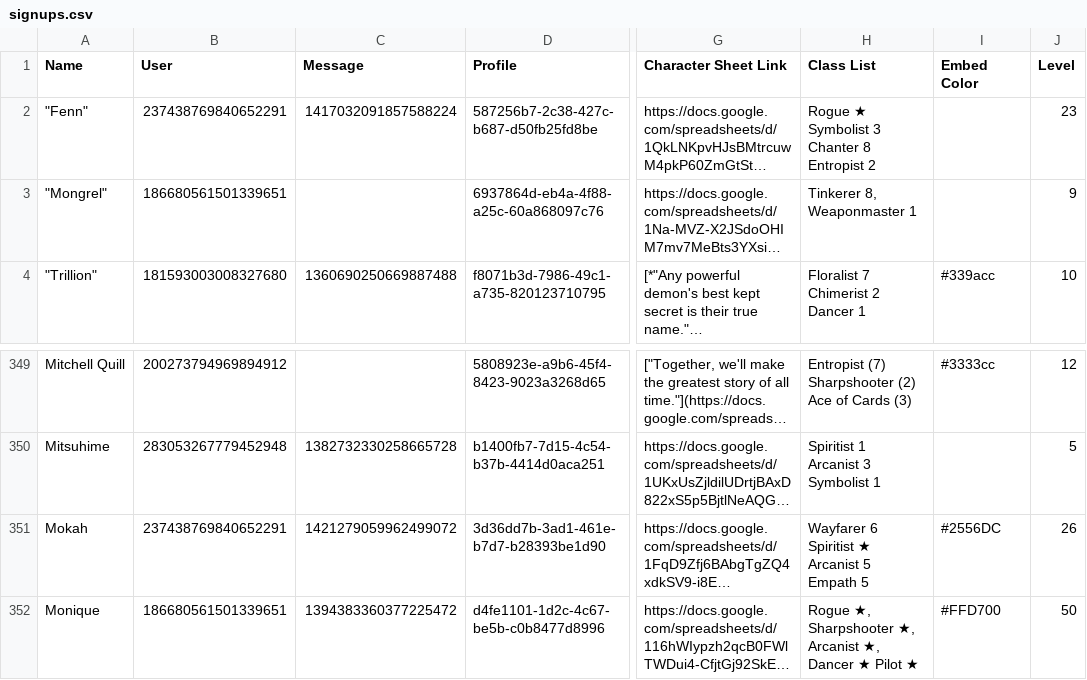
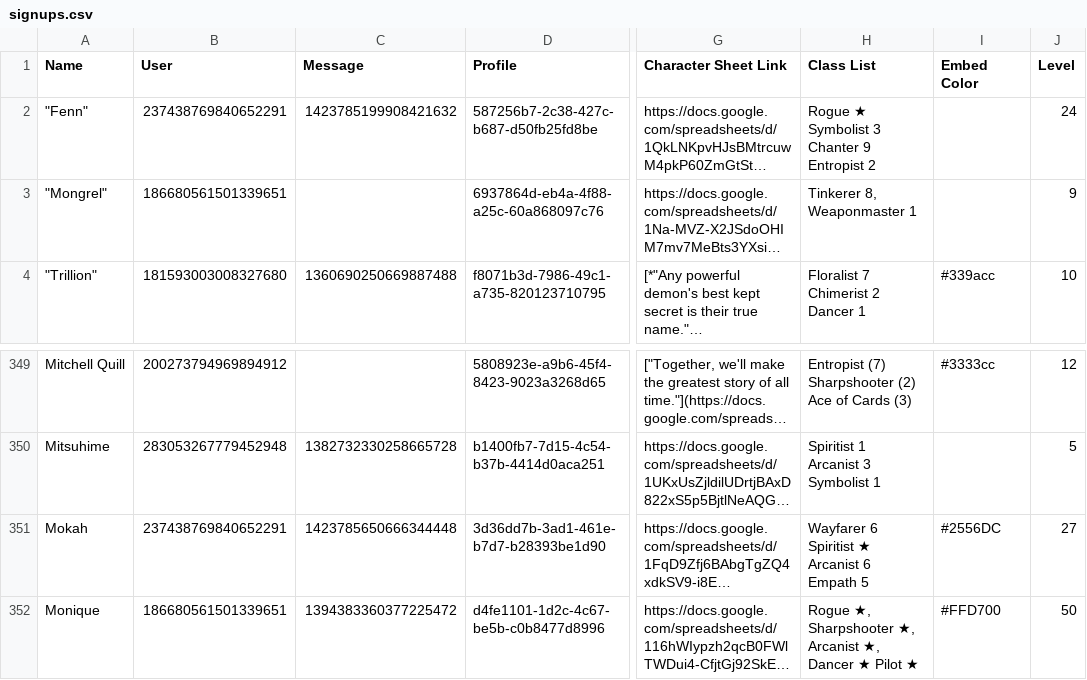
Before and after one commit to jrlol3/Megu-CSV-JSON-Storage, a CSV file: profile/signups.csv, drawn as a sheet; only a part is shown, gaps mark what is left out; long unchanged cells end in …; ↵ is a line break in a cell; the diff names each change by its address in the sheet, - before the commit and + after, or states it on an @@ line.

Commit message:
Update profile/signups.csv

```diff
--- a/profile/signups.csv
+++ b/profile/signups.csv
-C2 (Message): 1417032091857588224
+C2 (Message): 1423785199908421632
-H2 (Class List): Rogue ★ ↵ Symbolist 3 ↵ Chanter 8 ↵ Entropist 2
+H2 (Class List): Rogue ★ ↵ Symbolist 3 ↵ Chanter 9 ↵ Entropist 2
-J2 (Level): 23
+J2 (Level): 24
-C351 (Message): 1421279059962499072
+C351 (Message): 1423785650666344448
-H351 (Class List): Wayfarer 6 ↵ Spiritist ★ ↵ Arcanist 5 ↵ Empath 5
+H351 (Class List): Wayfarer 6 ↵ Spiritist ★ ↵ Arcanist 6 ↵ Empath 5
-J351 (Level): 26
+J351 (Level): 27
```
